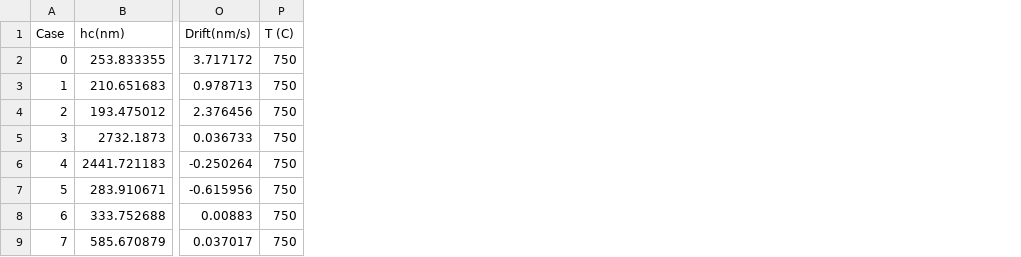
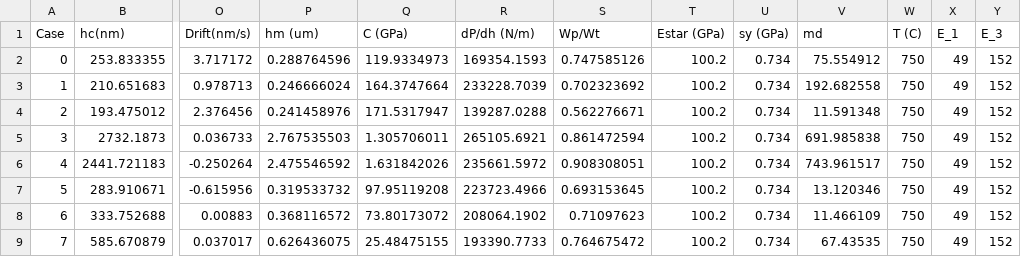
Before and after one commit to JoeSpencer1/NN_TiAlTa, a CSV file: data/TI33_750.csv, drawn as a sheet; only a part is shown, gaps mark what is left out; the diff names each change by its address in the sheet, - before the commit and + after, or states it on an @@ line.

```diff
--- a/data/TI33_750.csv
+++ b/data/TI33_750.csv
+column P (hm (um)), rows 2-9: 0.288764596 | 0.246666024 | 0.241458976 | 2.767535503 | 2.475546592 | 0.319533732 | 0.368116572 | 0.626436075
+column Q (C (GPa)), rows 2-9: 119.9334973 | 164.3747664 | 171.5317947 | 1.305706011 | 1.631842026 | 97.95119208 | 73.80173072 | 25.48475155
+column R (dP/dh (N/m)), rows 2-9: 169354.1593 | 233228.7039 | 139287.0288 | 265105.6921 | 235661.5972 | 223723.4966 | 208064.1902 | 193390.7733
+column S (Wp/Wt), rows 2-9: 0.747585126 | 0.702323692 | 0.562276671 | 0.861472594 | 0.908308051 | 0.693153645 | 0.71097623 | 0.764675472
+column T (Estar (GPa)), rows 2-9: all 100.2
+column U (sy (GPa)), rows 2-9: all 0.734
+column V (md), rows 2-9: 75.554912 | 192.682558 | 11.591348 | 691.985838 | 743.961517 | 13.120346 | 11.466109 | 67.43535
+column X (E_1), rows 2-9: all 49
+column Y (E_3), rows 2-9: all 152
```
Also changed, not shown: data/TI33_25.csv, data/TI33_250.csv, 22 other files.
